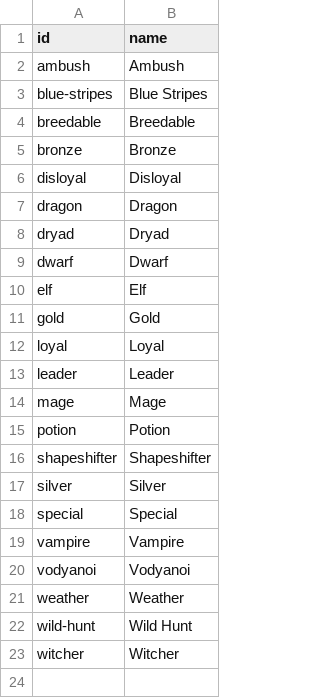
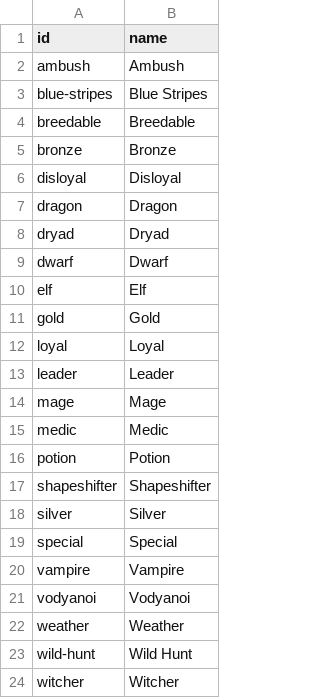
Before and after one commit to GwentAPI/data, a CSV file: types.csv, drawn as a sheet; the diff names each change by its address in the sheet, - before the commit and + after, or states it on an @@ line.

```diff
--- a/types.csv
+++ b/types.csv
+row 15: medic | Medic
```
Also changed, not shown: cards.csv.
